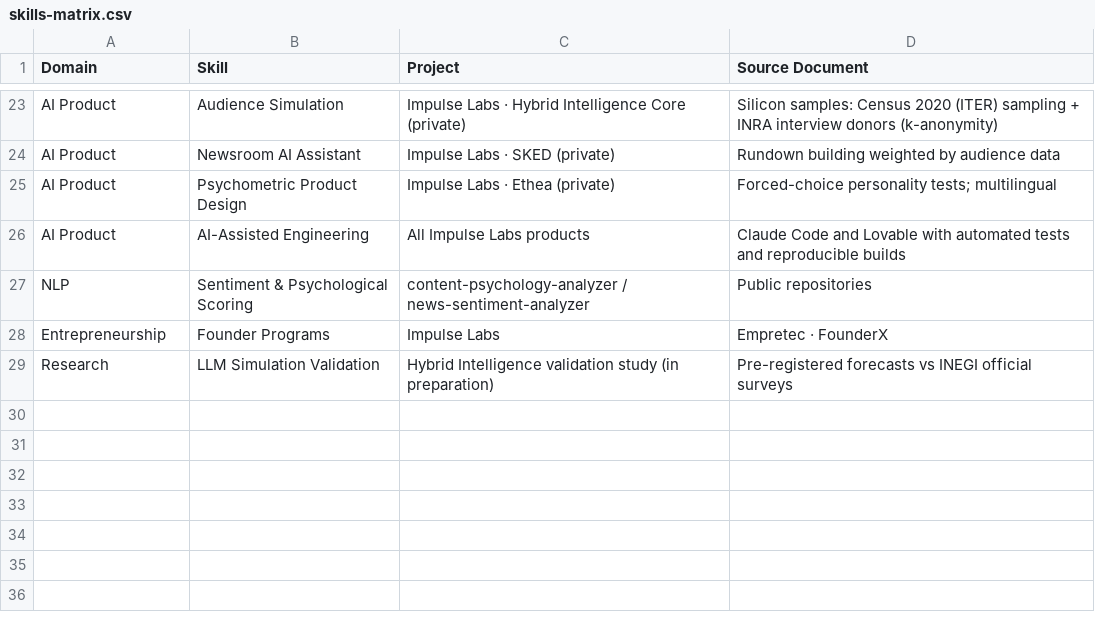
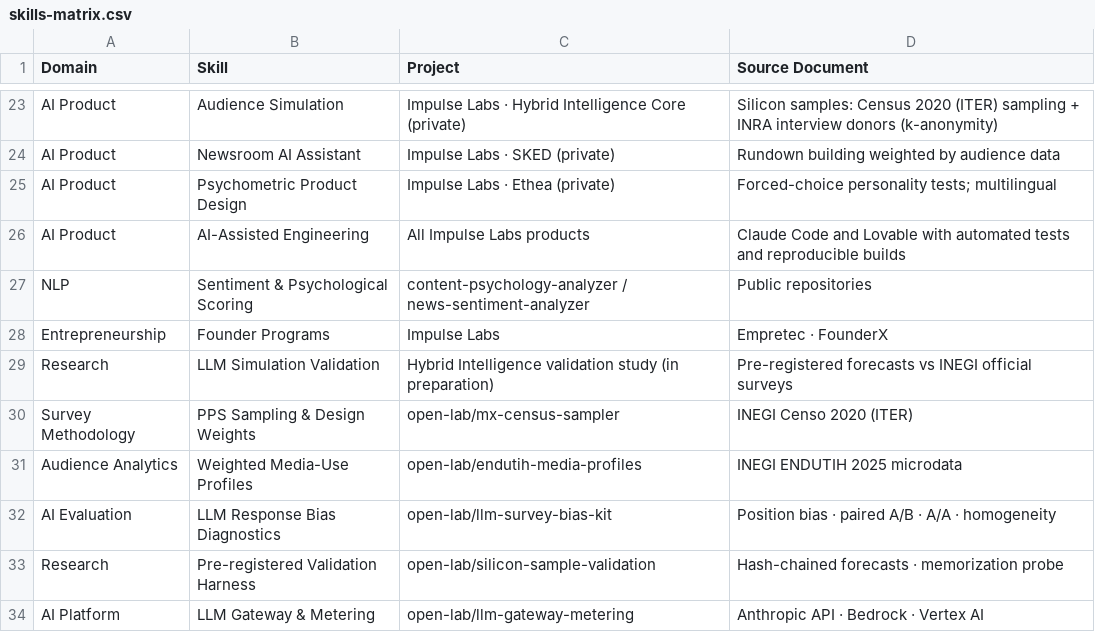
Before and after one commit to Neckr0ik/Neckr0ik, a CSV file: 0-Profile/skills-matrix.csv, drawn as a sheet; only a part is shown, gaps mark what is left out.

```diff
--- a/0-Profile/skills-matrix.csv
+++ b/0-Profile/skills-matrix.csv
@@ -29 +29,6 @@ Entrepreneurship,Founder Programs,Impulse Labs,Empretec · FounderX
 Research,LLM Simulation Validation,Hybrid Intelligence validation study (in preparation),Pre-registered forecasts vs INEGI official surveys
+Survey Methodology,PPS Sampling & Design Weights,open-lab/mx-census-sampler,INEGI Censo 2020 (ITER)
+Audience Analytics,Weighted Media-Use Profiles,open-lab/endutih-media-profiles,INEGI ENDUTIH 2025 microdata
+AI Evaluation,LLM Response Bias Diagnostics,open-lab/llm-survey-bias-kit,Position bias · paired A/B · A/A · homogeneity
+Research,Pre-registered Validation Harness,open-lab/silicon-sample-validation,Hash-chained forecasts · memorization probe
+AI Platform,LLM Gateway & Metering,open-lab/llm-gateway-metering,Anthropic API · Bedrock · Vertex AI
```
Also changed, not shown: 4 other files.
